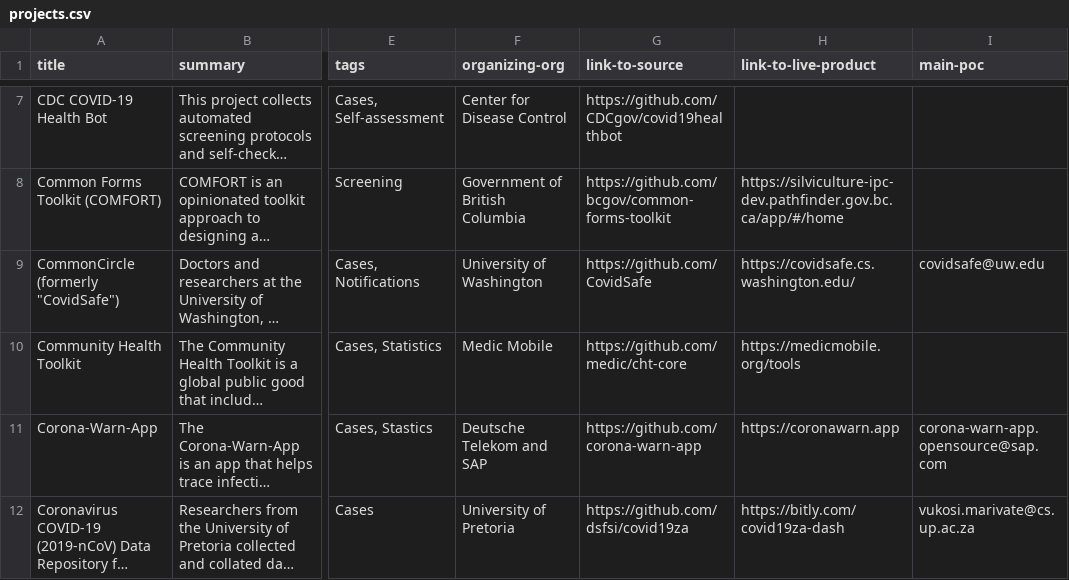
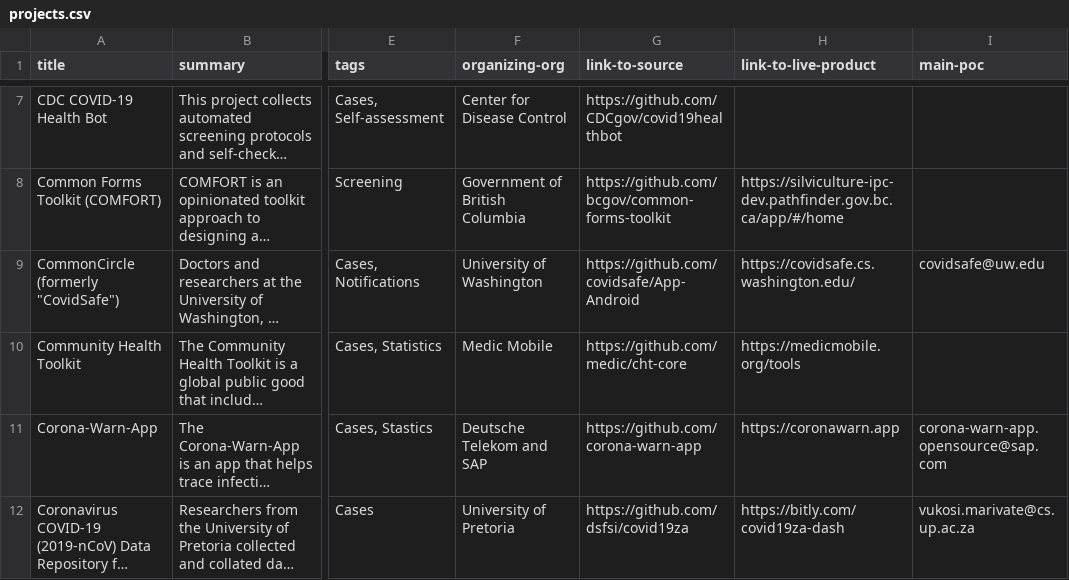
Before and after one commit to newamericafoundation/pandemic-response-repository, a CSV file: _data/projects.csv, drawn as a sheet; only a part is shown, gaps mark what is left out; long unchanged cells end in …; the diff names each change by its address in the sheet, - before the commit and + after, or states it on an @@ line.

Commit message:
DOC: Updated repo URL for CovidSafe

```diff
--- a/_data/projects.csv
+++ b/_data/projects.csv
-G9 (link-to-source): https://github.com/CovidSafe
+G9 (link-to-source): https://github.com/covidsafe/App-Android
```
